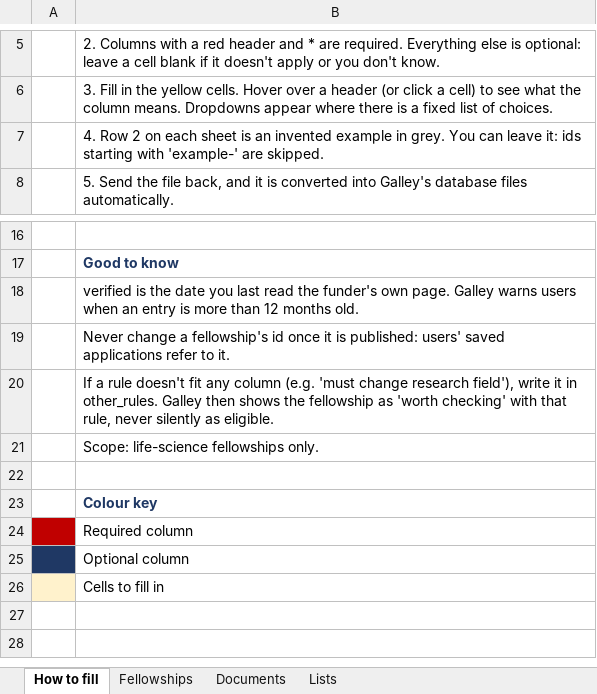
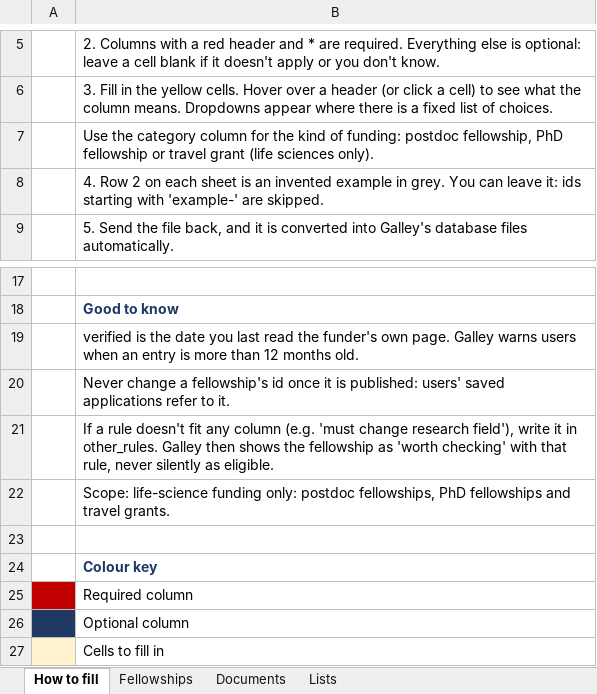
Before and after one commit to rahulnccs/galley-check, an Excel workbook: templates/fellowship-database-template.xlsx, sheet How to fill, drawn as a sheet; only a part is shown, gaps mark what is left out; values as stored, in another font and other column widths than the file's, no borders; addresses are those after the commit; the diff names each change by its address in the sheet, - before the commit and + after, or states it on an @@ line.

Commit message:
Cover PhD fellowships and travel grants as well as postdoc fellowships
Each entry has a category (postdoc, phd, travel) and may list the career
levels that can apply; PhD fellowships default to Master's and PhD
students. Travel grants can name their purpose and a society membership
they require, which users are asked to check. Researchers set their
career stage in the profile, Matches can be filtered by category, and a
travel grant's preparation plan uses shorter lead times. Scope stays
life sciences only.

The Excel template gains the matching columns.

```diff
--- a/templates/fellowship-database-template.xlsx (sheet How to fill)
+++ b/templates/fellowship-database-template.xlsx (sheet How to fill)
+row 7:  | Use the category column for the kind of funding: postdoc fellowship, PhD fellowship or travel grant (life sciences only).
-B22: Scope: life-science fellowships only.
+B22: Scope: life-science funding only: postdoc fellowships, PhD fellowships and travel grants.
```
Also changed, not shown: sheet Fellowships, sheet Lists, 10 other files.
